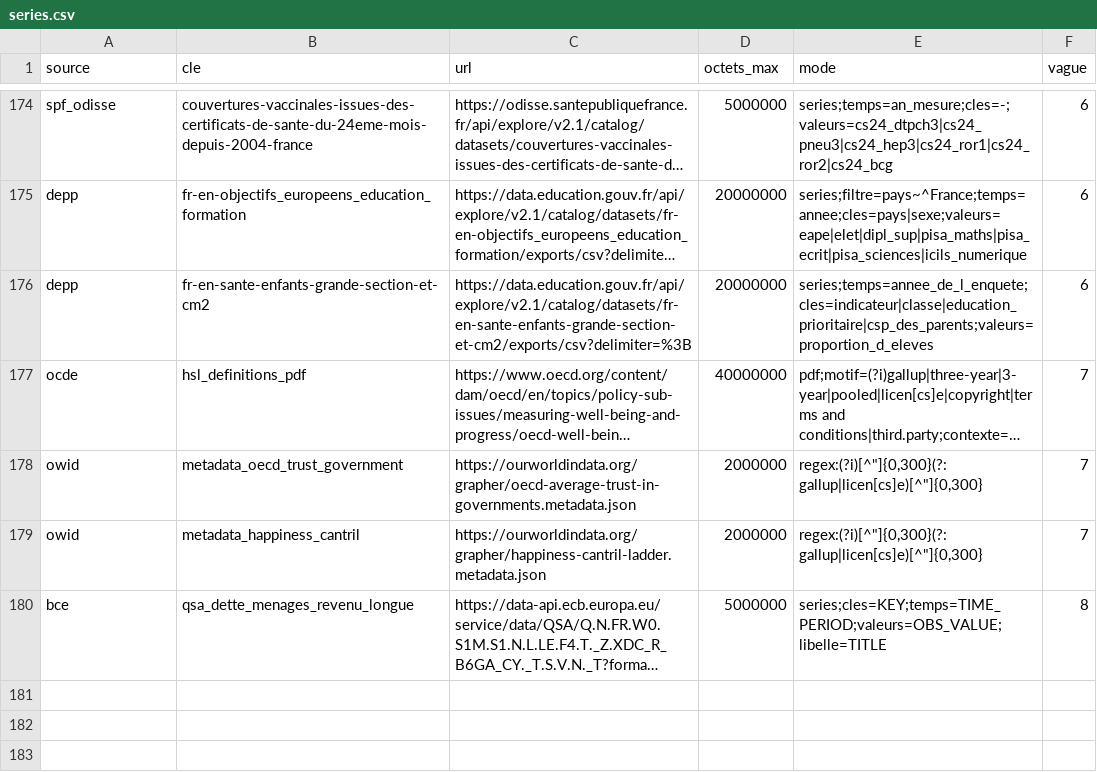
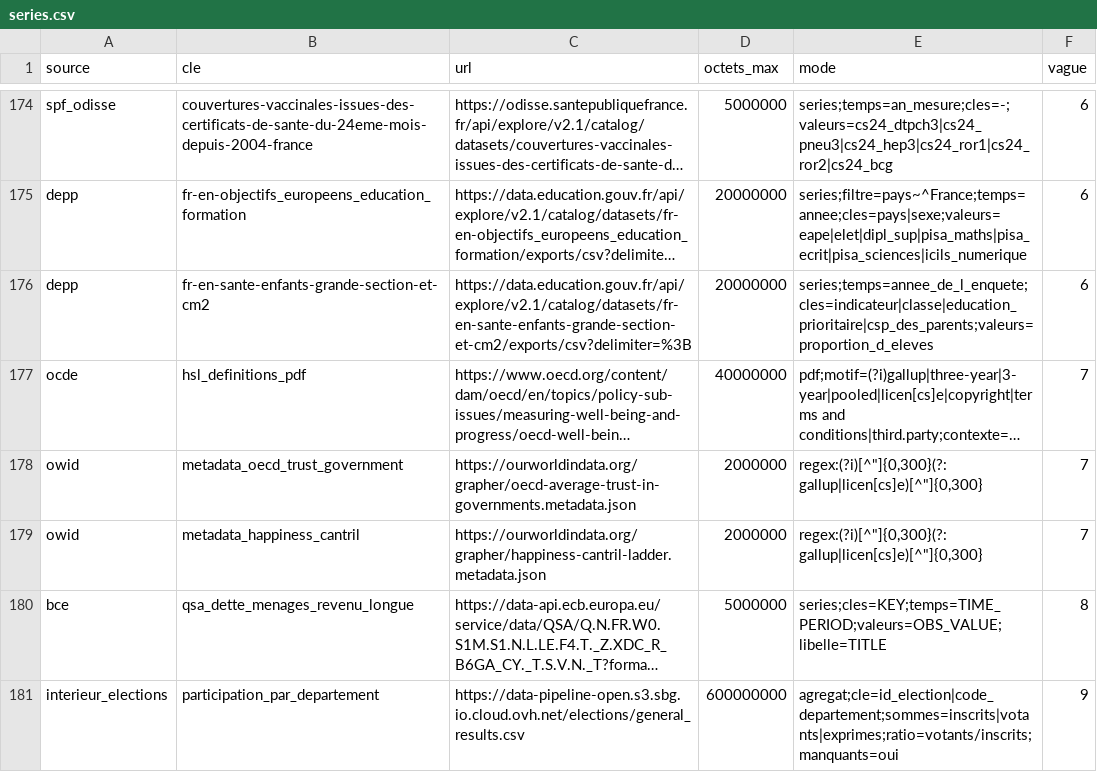
Before and after one commit to leomalherbe/prosperite, a CSV file: docs/sources/verif_acces/series.csv, drawn as a sheet; only a part is shown, gaps mark what is left out; long unchanged cells end in …; the diff names each change by its address in the sheet, - before the commit and + after, or states it on an @@ line.

```diff
--- a/docs/sources/verif_acces/series.csv
+++ b/docs/sources/verif_acces/series.csv
+row 181: interieur_elections | participation_par_departement | https://data-pipeline-open.s3.sbg.io.cloud.ovh.net/elections/general_results.csv | 600000000 | agregat;cle=id_election|code_departement;sommes=inscrits|votants|exprimes;ratio=votants/inscrits;manquants=oui | 9
```
Also changed, not shown: 2 other files.
